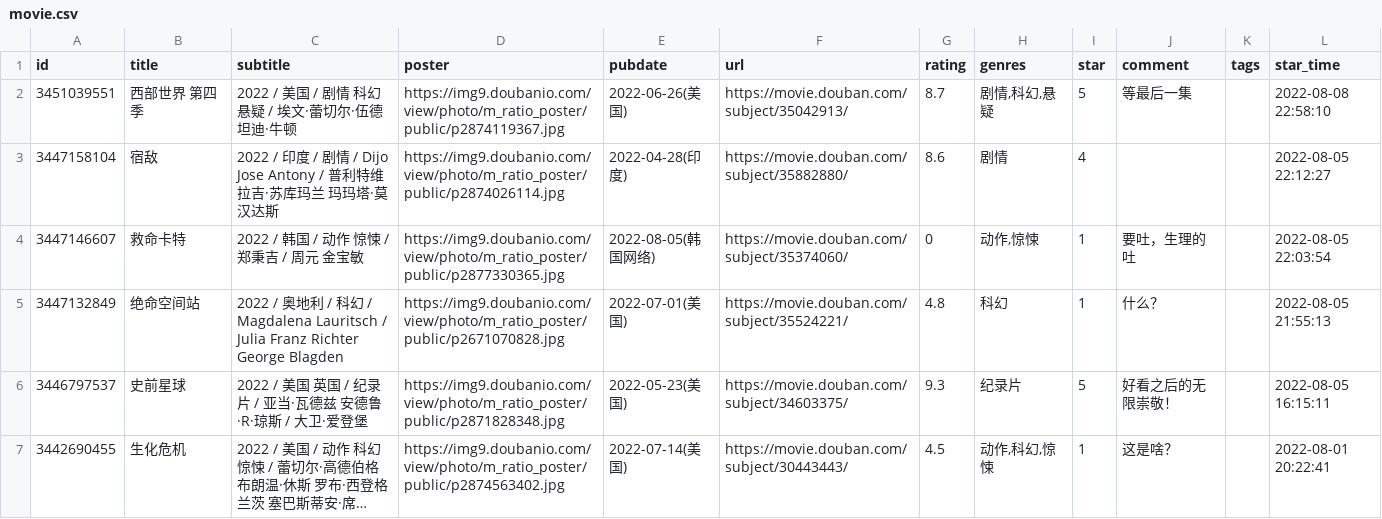
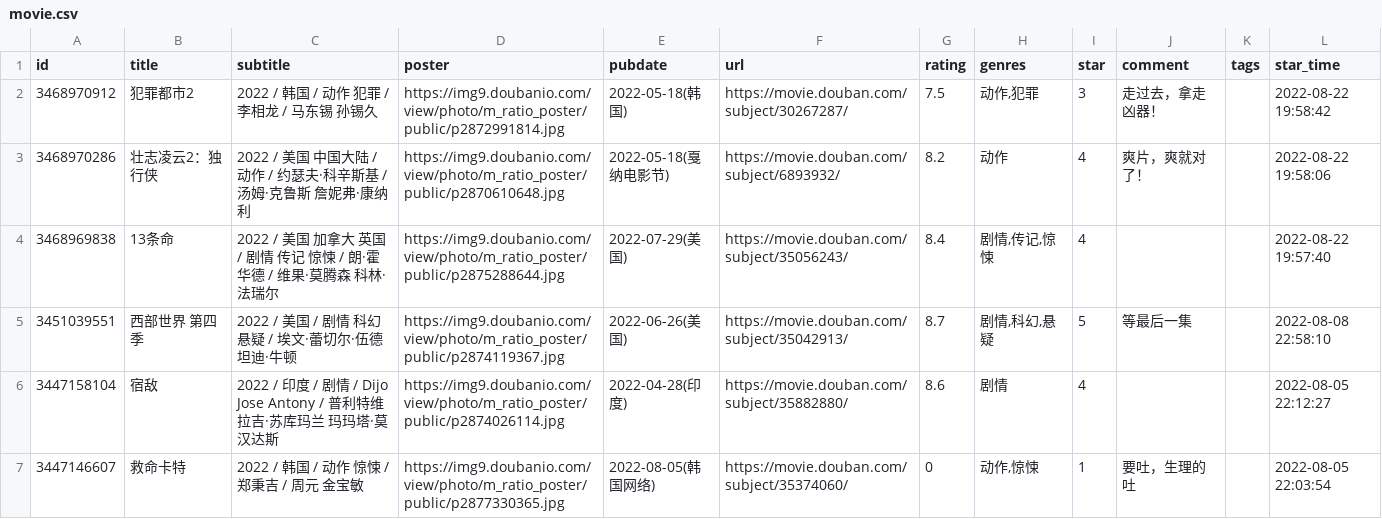
Before and after one commit to lmm214/immmmm, a CSV file: data/douban/movie.csv, drawn as a sheet; only a part is shown; the shorter side is filled out with more unchanged rows; long unchanged cells end in …; the diff names each change by its address in the sheet, - before the commit and + after, or states it on an @@ line.

Commit message:
chore: update douban data

```diff
--- a/data/douban/movie.csv
+++ b/data/douban/movie.csv
+row 2: 3468970912 | 犯罪都市2 | 2022 / 韩国 / 动作 犯罪 / 李相龙 / 马东锡 孙锡久 | https://img9.doubanio.com/view/photo/m_ratio_poster/public/p2872991814.jpg | 2022-05-18(韩国) | https://movie.douban.com/subject/30267287/ | 7.5 | 动作,犯罪 | 3 | 走过去，拿走凶器！ |  | 2022-08-22 19:58:42
+row 3: 3468970286 | 壮志凌云2：独行侠 | 2022 / 美国 中国大陆 / 动作 / 约瑟夫·科辛斯基 / 汤姆·克鲁斯 詹妮弗·康纳利 | https://img9.doubanio.com/view/photo/m_ratio_poster/public/p2870610648.jpg | 2022-05-18(戛纳电影节) | https://movie.douban.com/subject/6893932/ | 8.2 | 动作 | 4 | 爽片，爽就对了！ |  | 2022-08-22 19:58:06
+row 4: 3468969838 | 13条命 | 2022 / 美国 加拿大 英国 / 剧情 传记 惊悚 / 朗·霍华德 / 维果·莫腾森 科林·法瑞尔 | https://img9.doubanio.com/view/photo/m_ratio_poster/public/p2875288644.jpg | 2022-07-29(美国) | https://movie.douban.com/subject/35056243/ | 8.4 | 剧情,传记,惊悚 | 4 |  |  | 2022-08-22 19:57:40
```
